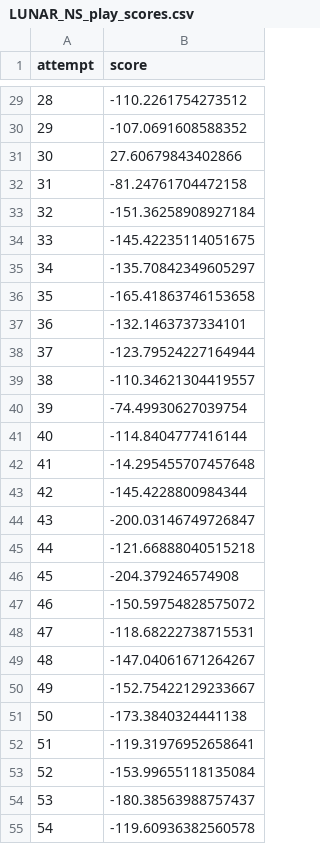
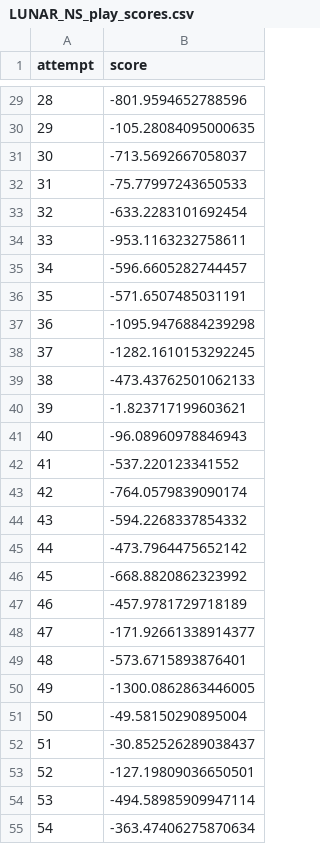
Before and after one commit to lisavangelderen/Capstone_repo, a CSV file: data/LUNAR_NS_play_scores.csv, drawn as a sheet; only a part is shown, gaps mark what is left out; the diff covers the shown part only.

```diff
--- a/data/LUNAR_NS_play_scores.csv
+++ b/data/LUNAR_NS_play_scores.csv
@@ -29,27 +29,27 @@ attempt,score
-28,-110.2261754273512
-29,-107.0691608588352
-30,27.60679843402866
-31,-81.24761704472158
-32,-151.36258908927184
-33,-145.42235114051675
-34,-135.70842349605297
-35,-165.41863746153658
-36,-132.1463737334101
-37,-123.79524227164944
-38,-110.34621304419557
-39,-74.49930627039754
-40,-114.8404777416144
-41,-14.295455707457648
-42,-145.4228800984344
-43,-200.03146749726847
-44,-121.66888040515218
-45,-204.379246574908
-46,-150.59754828575072
-47,-118.68222738715531
-48,-147.04061671264267
-49,-152.75422129233667
-50,-173.3840324441138
-51,-119.31976952658641
-52,-153.99655118135084
-53,-180.38563988757437
-54,-119.60936382560578
+28,-801.9594652788596
+29,-105.28084095000635
+30,-713.5692667058037
+31,-75.77997243650533
+32,-633.2283101692454
+33,-953.1163232758611
+34,-596.6605282744457
+35,-571.6507485031191
+36,-1095.9476884239298
+37,-1282.1610153292245
+38,-473.43762501062133
+39,-1.823717199603621
+40,-96.08960978846943
+41,-537.220123341552
+42,-764.0579839090174
+43,-594.2268337854332
+44,-473.7964475652142
+45,-668.8820862323992
+46,-457.9781729718189
+47,-171.92661338914377
+48,-573.6715893876401
+49,-1300.0862863446005
+50,-49.58150290895004
+51,-30.852526289038437
+52,-127.19809036650501
+53,-494.58985909947114
+54,-363.47406275870634
```
Also changed, not shown: 73 edited cells elsewhere in this file, 28 other files.
